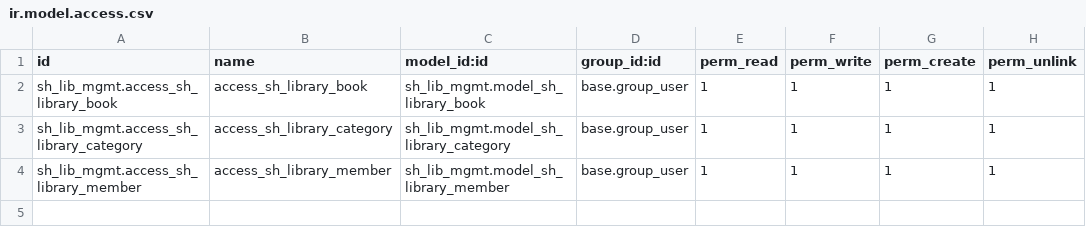
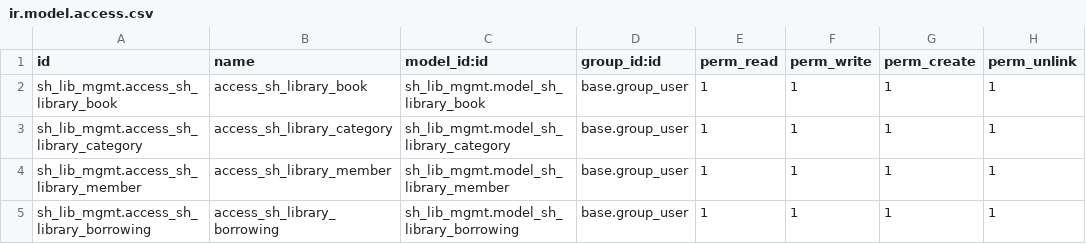
Before and after one commit to meetg-softhealer/Github, a CSV file: python_custom_modules/sh_lib_mgmt/security/ir.model.access.csv, drawn as a sheet.

```diff
--- a/python_custom_modules/sh_lib_mgmt/security/ir.model.access.csv
+++ b/python_custom_modules/sh_lib_mgmt/security/ir.model.access.csv
@@ -4 +4,2 @@ sh_lib_mgmt.access_sh_library_category,access_sh_library_category,sh_lib_mgmt.mo
 sh_lib_mgmt.access_sh_library_member,access_sh_library_member,sh_lib_mgmt.model_sh_library_member,base.group_user,1,1,1,1
+sh_lib_mgmt.access_sh_library_borrowing,access_sh_library_borrowing,sh_lib_mgmt.model_sh_library_borrowing,base.group_user,1,1,1,1
```
Also changed, not shown: 11 other files.
